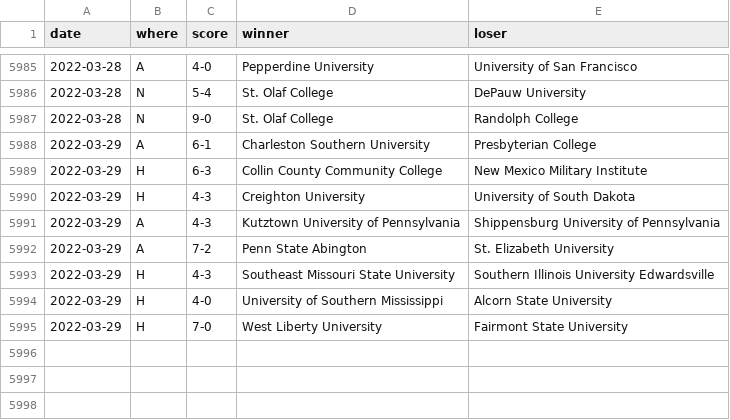
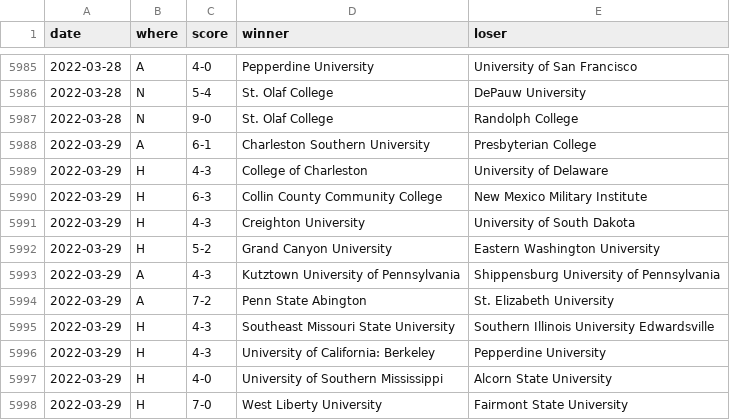
Before and after one commit to TennisOpenData/college-tennis-massey, a TSV file: 2021-22_women_results.tsv, drawn as a sheet; only a part is shown, gaps mark what is left out; the diff names each change by its address in the sheet, - before the commit and + after, or states it on an @@ line.

```diff
--- a/2021-22_women_results.tsv
+++ b/2021-22_women_results.tsv
+row 5989: 2022-03-29 | H | 4-3 | College of Charleston | University of Delaware
+row 5992: 2022-03-29 | H | 5-2 | Grand Canyon University | Eastern Washington University
+row 5996: 2022-03-29 | H | 4-3 | University of California: Berkeley | Pepperdine University
```
Also changed, not shown: 2021-22_men_results.tsv.
